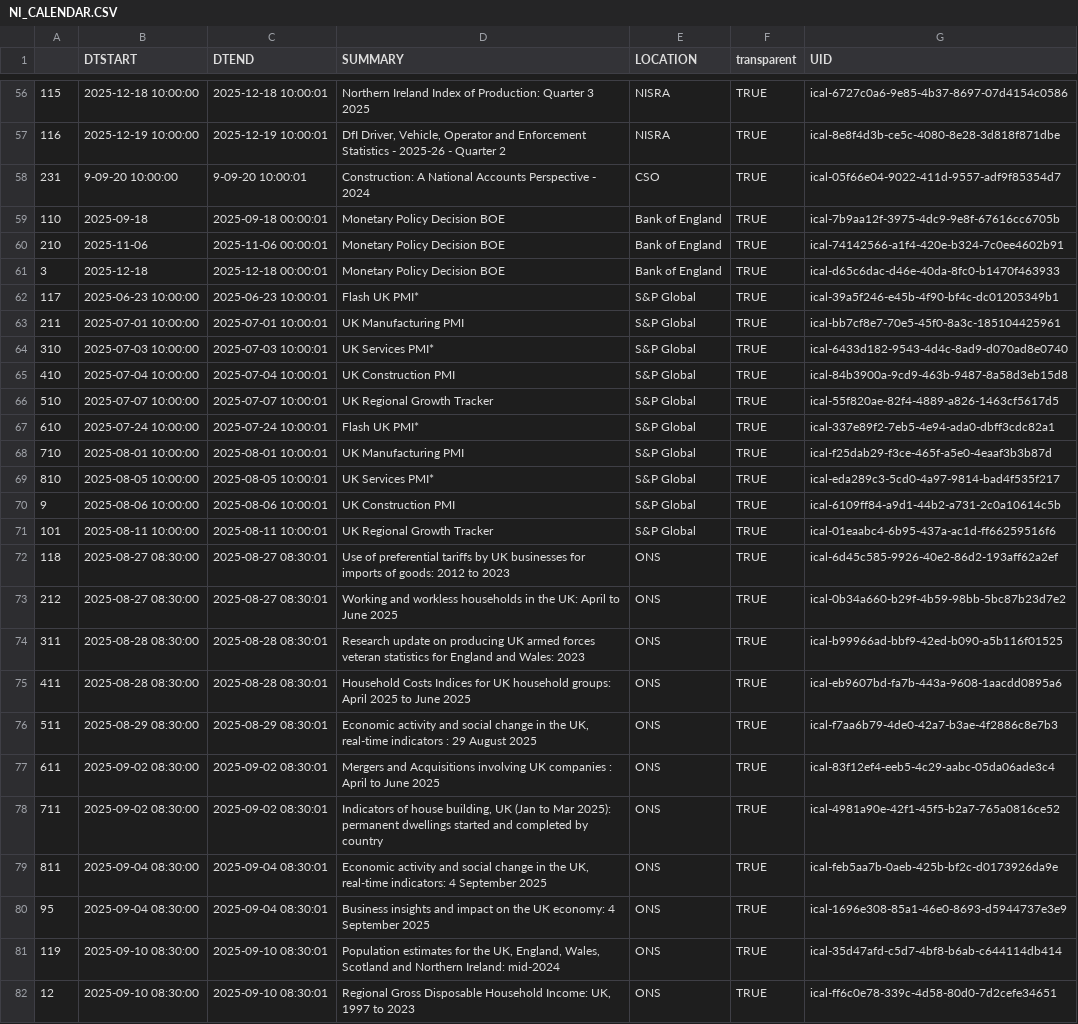
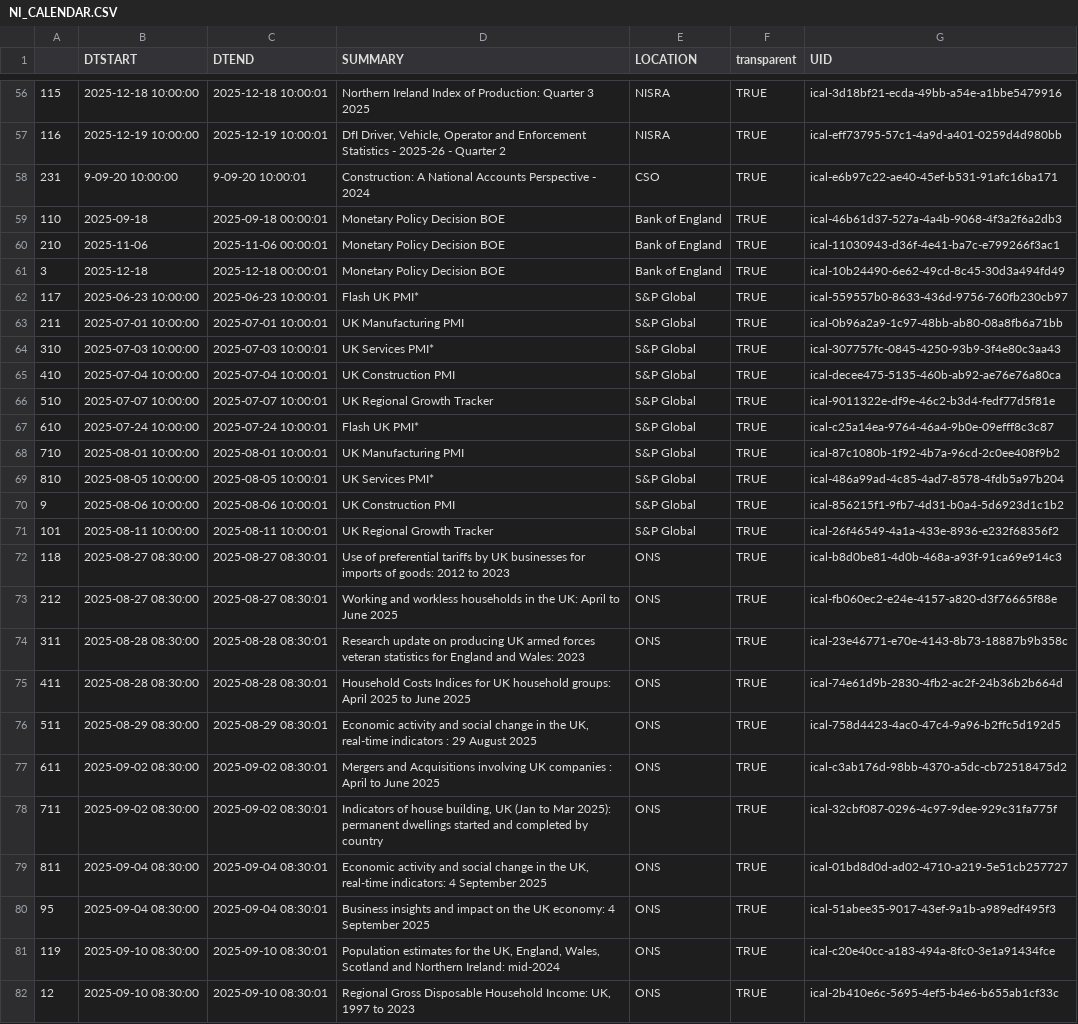
Before and after one commit to mflanagan201/gcal_auto, a CSV file: NI_CALENDAR.CSV, drawn as a sheet; only a part is shown, gaps mark what is left out; the diff covers the shown part only; the diff names each change by its address in the sheet, - before the commit and + after, or states it on an @@ line.

```diff
--- a/NI_CALENDAR.CSV
+++ b/NI_CALENDAR.CSV
-G56 (UID): ical-6727c0a6-9e85-4b37-8697-07d4154c0586
+G56 (UID): ical-3d18bf21-ecda-49bb-a54e-a1bbe5479916
-G57 (UID): ical-8e8f4d3b-ce5c-4080-8e28-3d818f871dbe
+G57 (UID): ical-eff73795-57c1-4a9d-a401-0259d4d980bb
-G58 (UID): ical-05f66e04-9022-411d-9557-adf9f85354d7
+G58 (UID): ical-e6b97c22-ae40-45ef-b531-91afc16ba171
-G59 (UID): ical-7b9aa12f-3975-4dc9-9e8f-67616cc6705b
+G59 (UID): ical-46b61d37-527a-4a4b-9068-4f3a2f6a2db3
-G60 (UID): ical-74142566-a1f4-420e-b324-7c0ee4602b91
+G60 (UID): ical-11030943-d36f-4e41-ba7c-e799266f3ac1
-G61 (UID): ical-d65c6dac-d46e-40da-8fc0-b1470f463933
+G61 (UID): ical-10b24490-6e62-49cd-8c45-30d3a494fd49
-G62 (UID): ical-39a5f246-e45b-4f90-bf4c-dc01205349b1
+G62 (UID): ical-559557b0-8633-436d-9756-760fb230cb97
-G63 (UID): ical-bb7cf8e7-70e5-45f0-8a3c-185104425961
+G63 (UID): ical-0b96a2a9-1c97-48bb-ab80-08a8fb6a71bb
-G64 (UID): ical-6433d182-9543-4d4c-8ad9-d070ad8e0740
+G64 (UID): ical-307757fc-0845-4250-93b9-3f4e80c3aa43
-G65 (UID): ical-84b3900a-9cd9-463b-9487-8a58d3eb15d8
+G65 (UID): ical-decee475-5135-460b-ab92-ae76e76a80ca
-G66 (UID): ical-55f820ae-82f4-4889-a826-1463cf5617d5
+G66 (UID): ical-9011322e-df9e-46c2-b3d4-fedf77d5f81e
-G67 (UID): ical-337e89f2-7eb5-4e94-ada0-dbff3cdc82a1
+G67 (UID): ical-c25a14ea-9764-46a4-9b0e-09efff8c3c87
-G68 (UID): ical-f25dab29-f3ce-465f-a5e0-4eaaf3b3b87d
+G68 (UID): ical-87c1080b-1f92-4b7a-96cd-2c0ee408f9b2
-G69 (UID): ical-eda289c3-5cd0-4a97-9814-bad4f535f217
+G69 (UID): ical-486a99ad-4c85-4ad7-8578-4fdb5a97b204
-G70 (UID): ical-6109ff84-a9d1-44b2-a731-2c0a10614c5b
+G70 (UID): ical-856215f1-9fb7-4d31-b0a4-5d6923d1c1b2
-G71 (UID): ical-01eaabc4-6b95-437a-ac1d-ff66259516f6
+G71 (UID): ical-26f46549-4a1a-433e-8936-e232f68356f2
-G72 (UID): ical-6d45c585-9926-40e2-86d2-193aff62a2ef
+G72 (UID): ical-b8d0be81-4d0b-468a-a93f-91ca69e914c3
-G73 (UID): ical-0b34a660-b29f-4b59-98bb-5bc87b23d7e2
+G73 (UID): ical-fb060ec2-e24e-4157-a820-d3f76665f88e
-G74 (UID): ical-b99966ad-bbf9-42ed-b090-a5b116f01525
+G74 (UID): ical-23e46771-e70e-4143-8b73-18887b9b358c
-G75 (UID): ical-eb9607bd-fa7b-443a-9608-1aacdd0895a6
+G75 (UID): ical-74e61d9b-2830-4fb2-ac2f-24b36b2b664d
-G76 (UID): ical-f7aa6b79-4de0-42a7-b3ae-4f2886c8e7b3
+G76 (UID): ical-758d4423-4ac0-47c4-9a96-b2ffc5d192d5
-G77 (UID): ical-83f12ef4-eeb5-4c29-aabc-05da06ade3c4
+G77 (UID): ical-c3ab176d-98bb-4370-a5dc-cb72518475d2
-G78 (UID): ical-4981a90e-42f1-45f5-b2a7-765a0816ce52
+G78 (UID): ical-32cbf087-0296-4c97-9dee-929c31fa775f
-G79 (UID): ical-feb5aa7b-0aeb-425b-bf2c-d0173926da9e
+G79 (UID): ical-01bd8d0d-ad02-4710-a219-5e51cb257727
-G80 (UID): ical-1696e308-85a1-46e0-8693-d5944737e3e9
+G80 (UID): ical-51abee35-9017-43ef-9a1b-a989edf495f3
-G81 (UID): ical-35d47afd-c5d7-4bf8-b6ab-c644114db414
+G81 (UID): ical-c20e40cc-a183-494a-8fc0-3e1a91434fce
-G82 (UID): ical-ff6c0e78-339c-4d58-80d0-7d2cefe34651
+G82 (UID): ical-2b410e6c-5695-4ef5-b4e6-b655ab1cf33c
```
Also changed, not shown: 132 edited cells elsewhere in this file.
